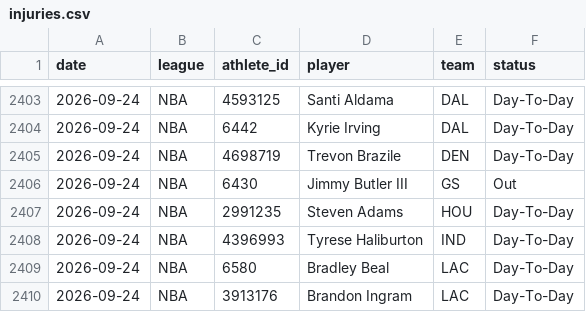
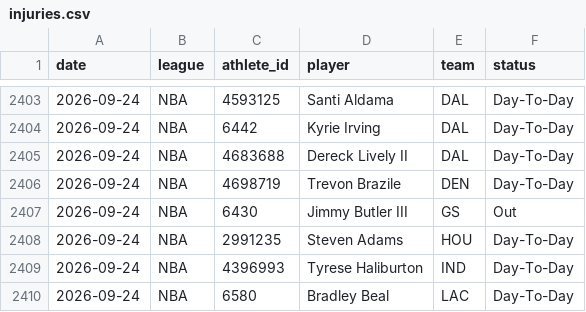
Before and after one commit to azcal/mbm-nba, a CSV file: logs/injuries.csv, drawn as a sheet; only a part is shown, gaps mark what is left out; the shorter side is filled out with more unchanged rows; the diff names each change by its address in the sheet, - before the commit and + after, or states it on an @@ line.

```diff
--- a/logs/injuries.csv
+++ b/logs/injuries.csv
+row 2405: 2026-09-24 | NBA | 4683688 | Dereck Lively II | DAL | Day-To-Day
```
Also changed, not shown: 1 other file.
